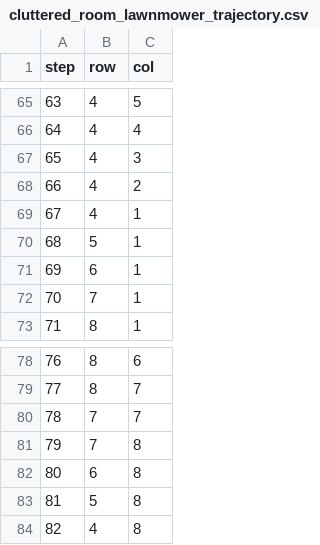
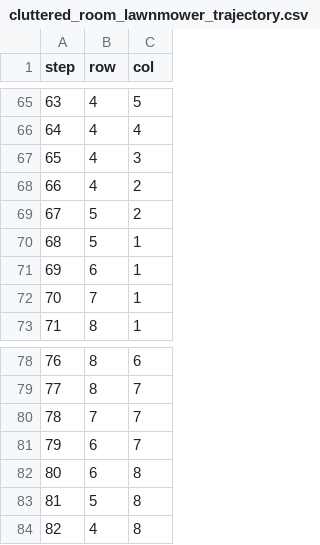
Before and after one commit to yswcyswc/robot-coverage-study, a CSV file: outputs/trajectories/cluttered_room_lawnmower_trajectory.csv, drawn as a sheet; only a part is shown, gaps mark what is left out.

```diff
--- a/outputs/trajectories/cluttered_room_lawnmower_trajectory.csv
+++ b/outputs/trajectories/cluttered_room_lawnmower_trajectory.csv
@@ -68,3 +68,3 @@ step,row,col
 66,4,2
-67,4,1
+67,5,2
 68,5,1
@@ -80,3 +80,3 @@ step,row,col
 78,7,7
-79,7,8
+79,6,7
 80,6,8
```
Also changed, not shown: 23 other files.
